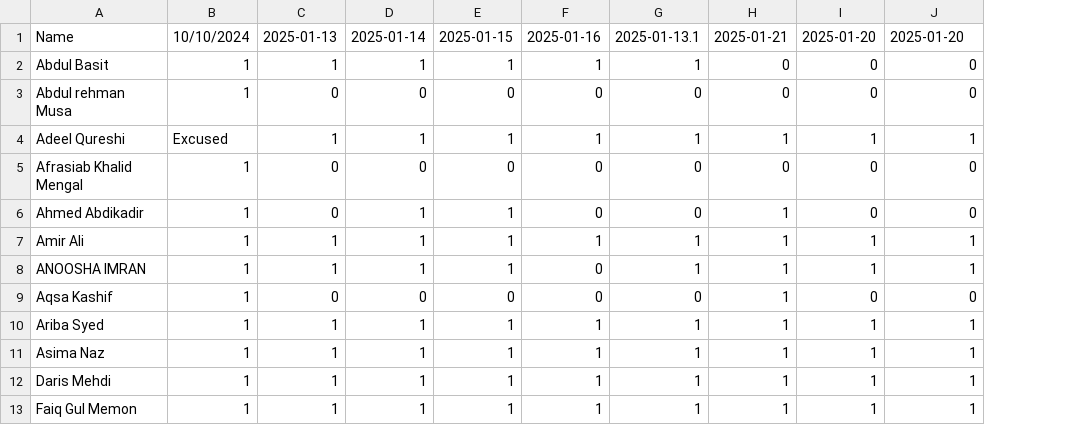
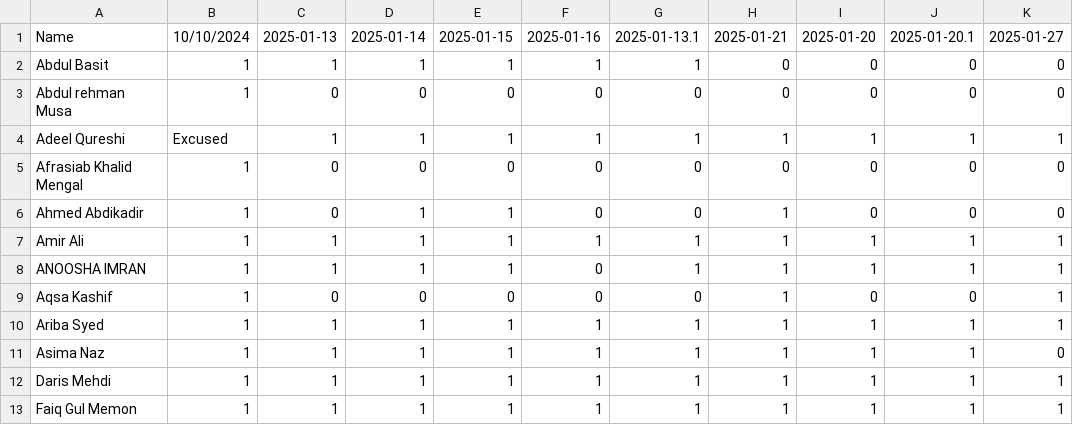
Before and after one commit to learningatomcamp/attendance_tracker, a CSV file: DA 03 Attendence Tracker (Azure).csv, drawn as a sheet; only a part is shown; the diff names each change by its address in the sheet, - before the commit and + after, or states it on an @@ line.

Commit message:
Update attendance

```diff
--- a/DA 03 Attendence Tracker (Azure).csv
+++ b/DA 03 Attendence Tracker (Azure).csv
+column K, rows 1-13: 2025-01-27 | 0 | 0 | 1 | 0 | 0 | 1 | 1 | 1 | 1 | 0 | 1 | 1
-J1: 2025-01-20
+J1: 2025-01-20.1
```
